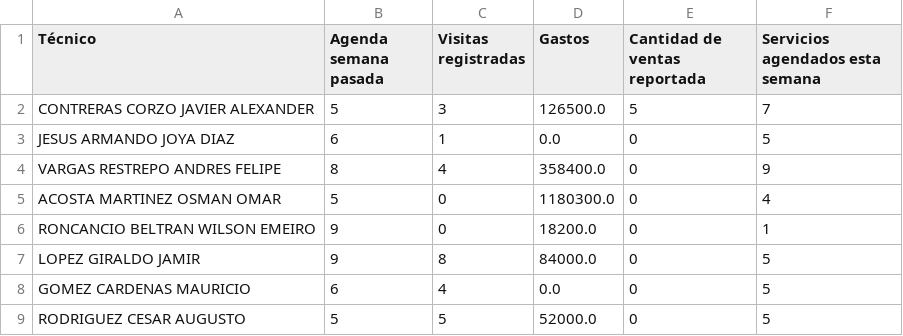
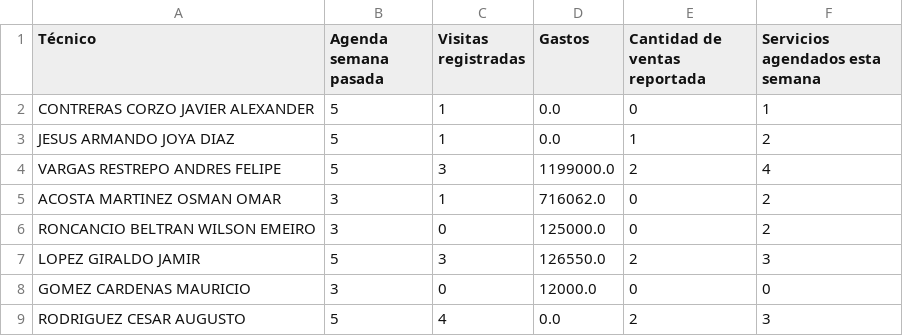
Before and after one commit to soluciondigitalalamano-blip/dashboard-operativo-GYMSHOP, a CSV file: operaciones.csv, drawn as a sheet; only a part is shown; the diff covers the shown part only.

Commit message:
Add files via upload

```diff
--- a/operaciones.csv
+++ b/operaciones.csv
@@ -1,9 +1,9 @@
 Técnico,Agenda semana pasada,Visitas registradas,Gastos,Cantidad de ventas reportada,Servicios agendados esta semana
-CONTRERAS CORZO JAVIER ALEXANDER,5,3,126500.0,5,7
-JESUS ARMANDO JOYA DIAZ,6,1,0.0,0,5
-VARGAS RESTREPO ANDRES FELIPE,8,4,358400.0,0,9
-ACOSTA MARTINEZ OSMAN OMAR,5,0,1180300.0,0,4
-RONCANCIO BELTRAN WILSON EMEIRO,9,0,18200.0,0,1
-LOPEZ GIRALDO JAMIR,9,8,84000.0,0,5
-GOMEZ CARDENAS MAURICIO,6,4,0.0,0,5
-RODRIGUEZ CESAR AUGUSTO,5,5,52000.0,0,5
+CONTRERAS CORZO JAVIER ALEXANDER,5,1,0.0,0,1
+JESUS ARMANDO JOYA DIAZ,5,1,0.0,1,2
+VARGAS RESTREPO ANDRES FELIPE,5,3,1199000.0,2,4
+ACOSTA MARTINEZ OSMAN OMAR,3,1,716062.0,0,2
+RONCANCIO BELTRAN WILSON EMEIRO,3,0,125000.0,0,2
+LOPEZ GIRALDO JAMIR,5,3,126550.0,2,3
+GOMEZ CARDENAS MAURICIO,3,0,12000.0,0,0
+RODRIGUEZ CESAR AUGUSTO,5,4,0.0,2,3
```
Also changed, not shown: 28 edited cells elsewhere in this file.
